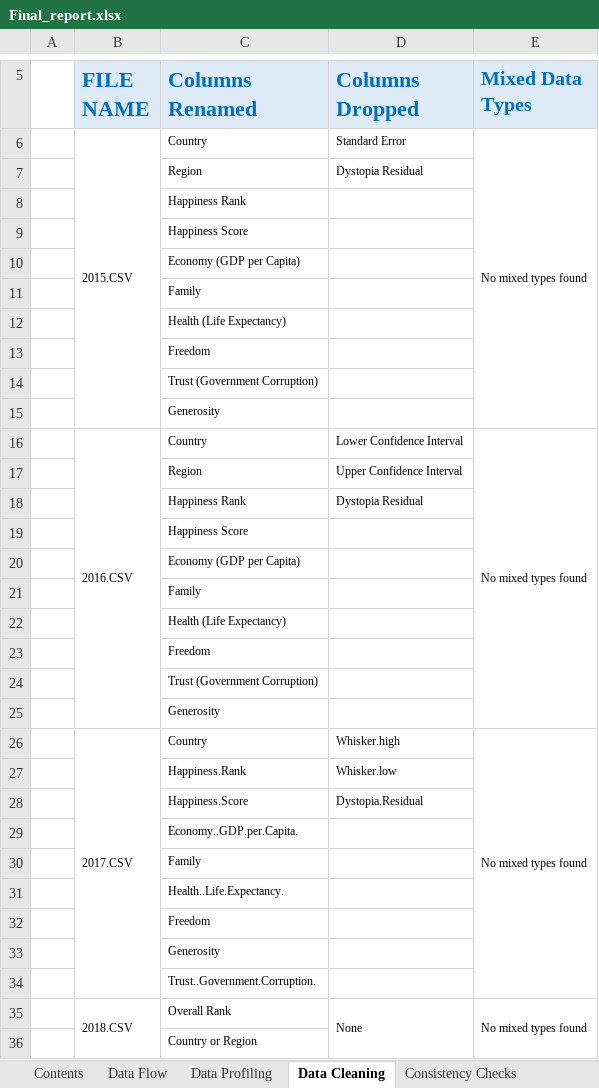
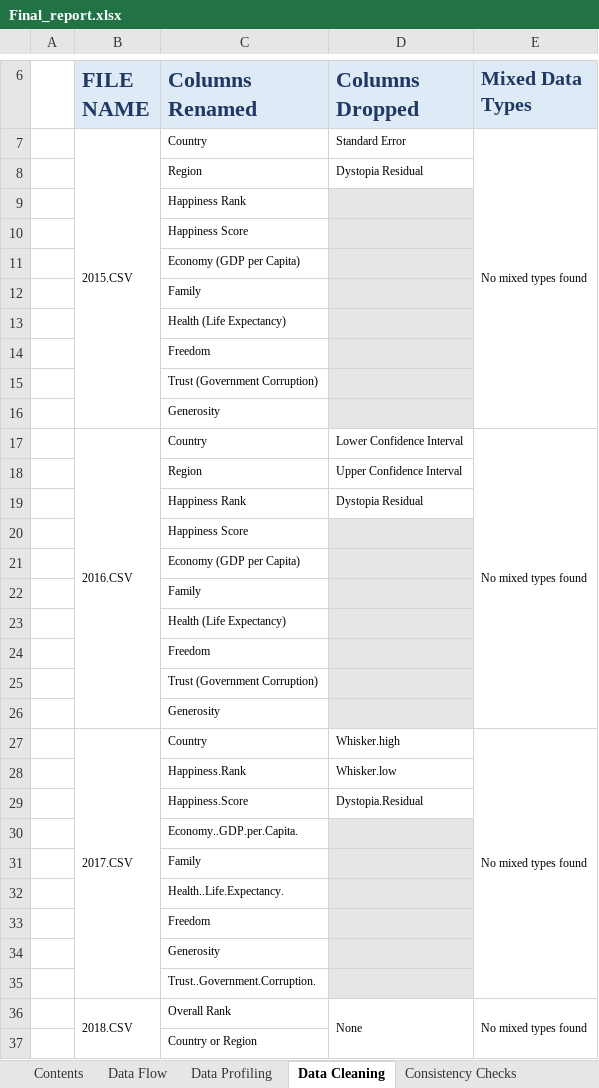
Before and after one commit to JJWarner/CF_WHR, an Excel workbook: Final Reports/Final_report.xlsx, sheet Data Cleaning, drawn as a sheet; only a part is shown, gaps mark what is left out; values as stored, in another font and other column widths than the file's, no borders; addresses are those after the commit; the diff covers the shown part only; the diff names each change by its address in the sheet, - before the commit and + after, or states it on an @@ line.

```diff
--- a/Final Reports/Final_report.xlsx (sheet Data Cleaning)
+++ b/Final Reports/Final_report.xlsx (sheet Data Cleaning)
-B6:E6 text colour: #0070C0
+B6:E6 text colour: #203864
-D9:D16 fill: none
+D9:D16 fill: #E7E6E6
-D20:D26 fill: none
+D20:D26 fill: #E7E6E6
-D30:D35 fill: none
+D30:D35 fill: #E7E6E6
```
Also changed, not shown: 1 added row and cell formats elsewhere in this sheet, sheet Citations & Appendix, sheet Contents, sheet Ethical Considerations, Limitat, sheet Column Deriviation, sheet Data Profiling, sheet Defining Questions, 2 more sheets, other sheet tabs, charts or pictures, 15 other files.
